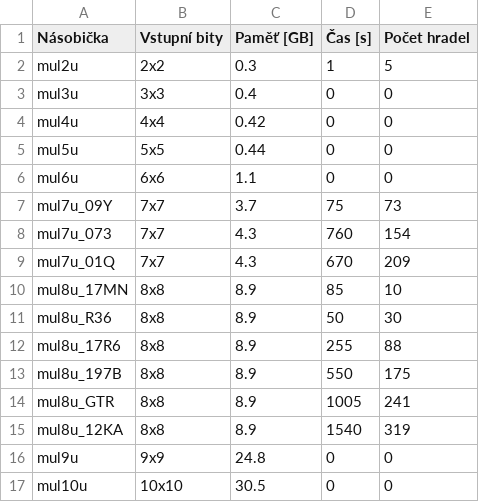
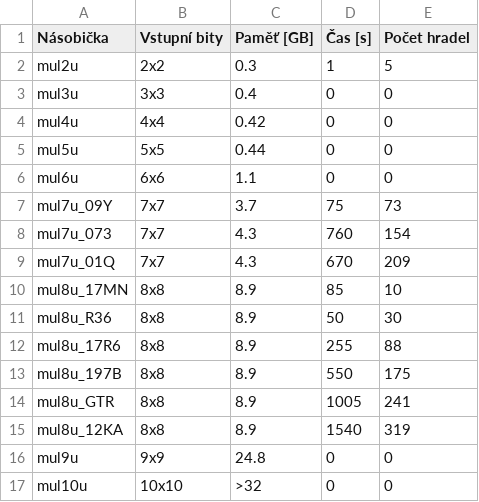
Before and after one commit to Hilfemir/Approx-Multipliers-SMC, a CSV file: scalability/scalability.csv, drawn as a sheet.

Commit message:
memory scalability plotting

```diff
--- a/scalability/scalability.csv
+++ b/scalability/scalability.csv
@@ -16,2 +16,2 @@ mul8u_12KA,8x8,8.9,1540,319
 mul9u,9x9,24.8,0,0
-mul10u,10x10,30.5,0,0
+mul10u,10x10,>32,0,0
```
Also changed, not shown: 2 other files.
